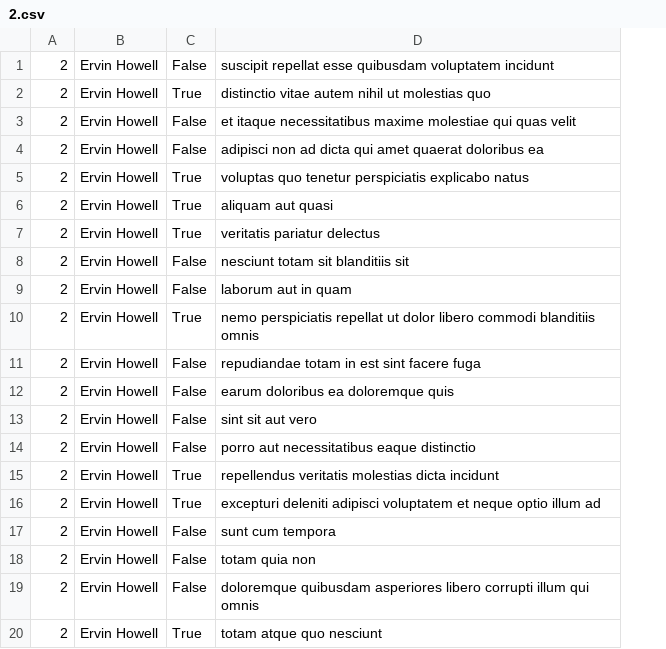
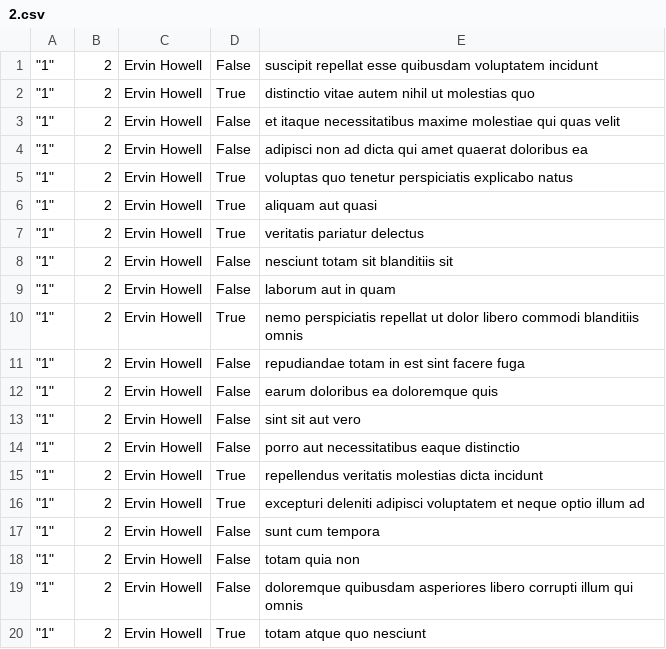
Before and after one commit to Henzz/alx-system_engineering-devops, a CSV file: 0x15-api/2.csv, drawn as a sheet; the diff names each change by its address in the sheet, - before the commit and + after, or states it on an @@ line.

```diff
--- a/0x15-api/2.csv
+++ b/0x15-api/2.csv
+column A, rows 1-20: all "1"
```
Also changed, not shown: 2 other files.
